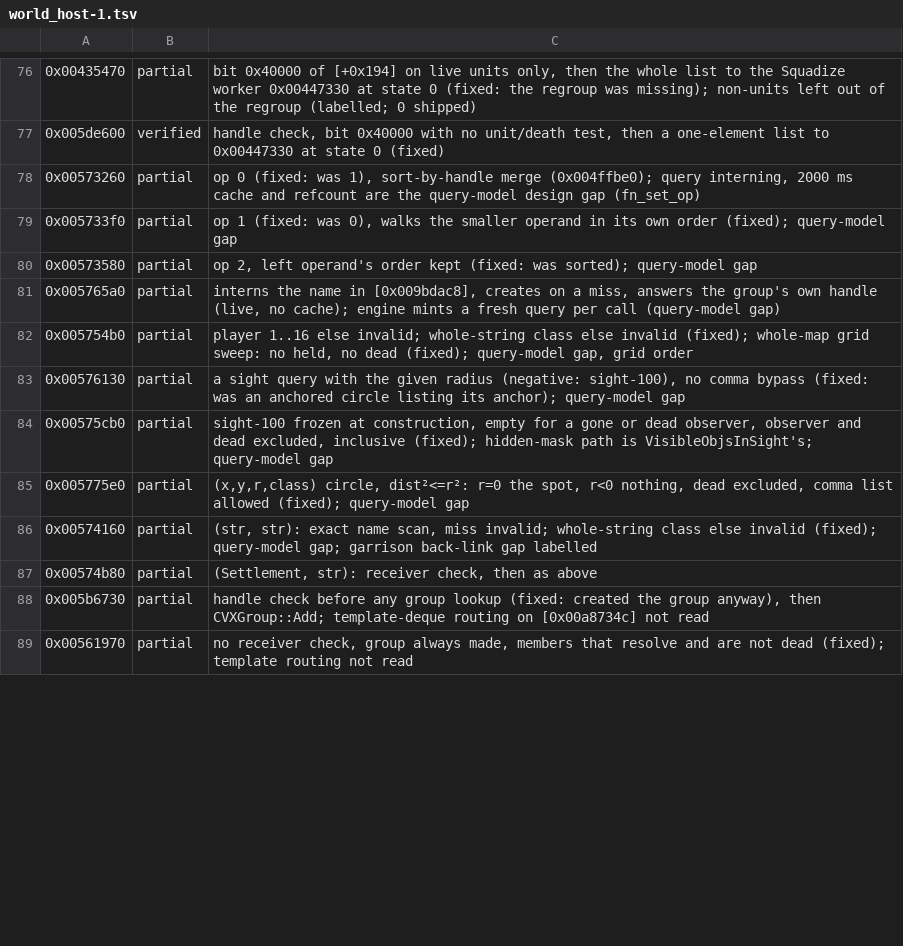
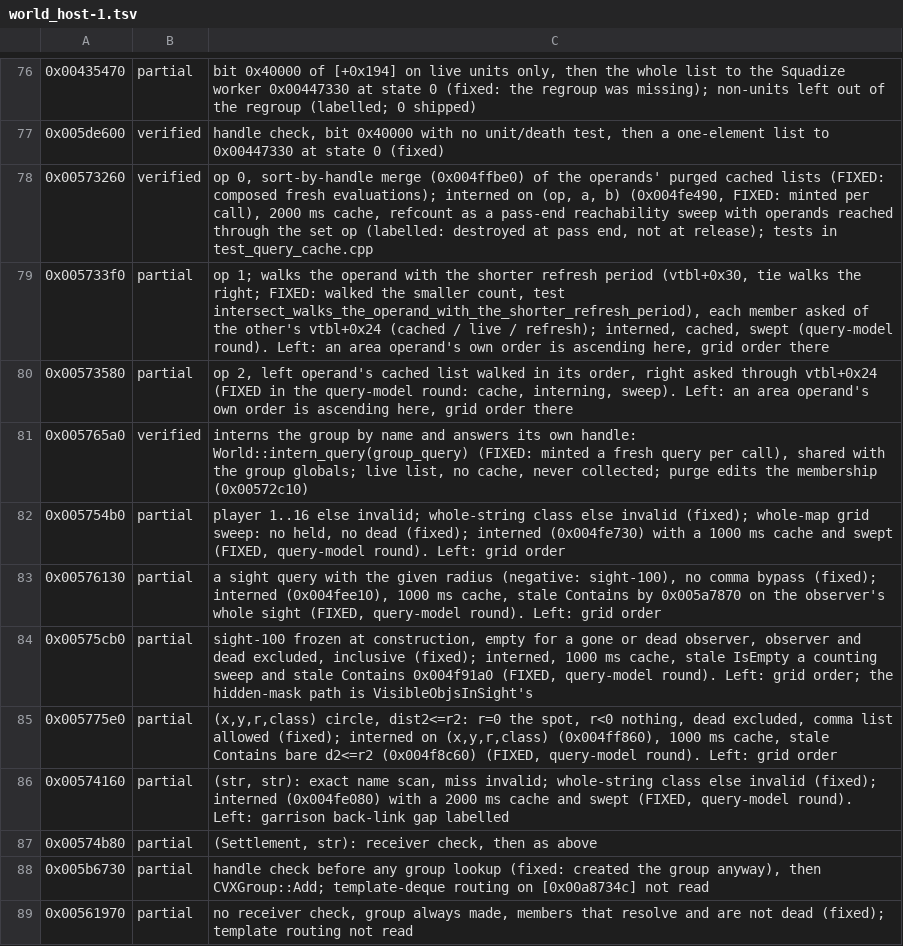
Before and after one commit to alesdi/imperivm-reforged, a TSV file: docs/audit/status/world_host-1.tsv, drawn as a sheet; only a part is shown, gaps mark what is left out; the diff covers the shown part only.

```diff
--- a/docs/audit/status/world_host-1.tsv
+++ b/docs/audit/status/world_host-1.tsv
@@ -77,11 +77,11 @@
 0x005de600	verified	handle check, bit 0x40000 with no unit/death test, then a one-element list to 0x00447330 at state 0 (fixed)
-0x00573260	partial	op 0 (fixed: was 1), sort-by-handle merge (0x004ffbe0); query interning, 2000 ms cache and refcount are the query-model design gap (fn_set_op)
-0x005733f0	partial	op 1 (fixed: was 0), walks the smaller operand in its own order (fixed); query-model gap
-0x00573580	partial	op 2, left operand's order kept (fixed: was sorted); query-model gap
-0x005765a0	partial	interns the name in [0x009bdac8], creates on a miss, answers the group's own handle (live, no cache); engine mints a fresh query per call (query-model gap)
-0x005754b0	partial	player 1..16 else invalid; whole-string class else invalid (fixed); whole-map grid sweep: no held, no dead (fixed); query-model gap, grid order
-0x00576130	partial	a sight query with the given radius (negative: sight-100), no comma bypass (fixed: was an anchored circle listing its anchor); query-model gap
-0x00575cb0	partial	sight-100 frozen at construction, empty for a gone or dead observer, observer and dead excluded, inclusive (fixed); hidden-mask path is VisibleObjsInSight's; query-model gap
-0x005775e0	partial	(x,y,r,class) circle, dist²<=r²: r=0 the spot, r<0 nothing, dead excluded, comma list allowed (fixed); query-model gap
-0x00574160	partial	(str, str): exact name scan, miss invalid; whole-string class else invalid (fixed); query-model gap; garrison back-link gap labelled
+0x00573260	verified	op 0, sort-by-handle merge (0x004ffbe0) of the operands' purged cached lists (FIXED: composed fresh evaluations); interned on (op, a, b) (0x004fe490, FIXED: minted per call), 2000 ms cache, refcount as a pass-end reachability sweep with operands reached through the set op (labelled: destroyed at pass end, not at release); tests in test_query_cache.cpp
+0x005733f0	partial	op 1; walks the operand with the shorter refresh period (vtbl+0x30, tie walks the right; FIXED: walked the smaller count, test intersect_walks_the_operand_with_the_shorter_refresh_period), each member asked of the other's vtbl+0x24 (cached / live / refresh); interned, cached, swept (query-model round). Left: an area operand's own order is ascending here, grid order there
+0x00573580	partial	op 2, left operand's cached list walked in its order, right asked through vtbl+0x24 (FIXED in the query-model round: cache, interning, sweep). Left: an area operand's own order is ascending here, grid order there
+0x005765a0	verified	interns the group by name and answers its own handle: World::intern_query(group_query) (FIXED: minted a fresh query per call), shared with the group globals; live list, no cache, never collected; purge edits the membership (0x00572c10)
+0x005754b0	partial	player 1..16 else invalid; whole-string class else invalid (fixed); whole-map grid sweep: no held, no dead (fixed); interned (0x004fe730) with a 1000 ms cache and swept (FIXED, query-model round). Left: grid order
+0x00576130	partial	a sight query with the given radius (negative: sight-100), no comma bypass (fixed); interned (0x004fee10), 1000 ms cache, stale Contains by 0x005a7870 on the observer's whole sight (FIXED, query-model round). Left: grid order
+0x00575cb0	partial	sight-100 frozen at construction, empty for a gone or dead observer, observer and dead excluded, inclusive (fixed); interned, 1000 ms cache, stale IsEmpty a counting sweep and stale Contains 0x004f91a0 (FIXED, query-model round). Left: grid order; the hidden-mask path is VisibleObjsInSight's
+0x005775e0	partial	(x,y,r,class) circle, dist2<=r2: r=0 the spot, r<0 nothing, dead excluded, comma list allowed (fixed); interned on (x,y,r,class) (0x004ff860), 1000 ms cache, stale Contains bare d2<=r2 (0x004f8c60) (FIXED, query-model round). Left: grid order
+0x00574160	partial	(str, str): exact name scan, miss invalid; whole-string class else invalid (fixed); interned (0x004fe080) with a 2000 ms cache and swept (FIXED, query-model round). Left: garrison back-link gap labelled
 0x00574b80	partial	(Settlement, str): receiver check, then as above
```
Also changed, not shown: 10 edited cells elsewhere in this file, docs/audit/status/economy-1.tsv, docs/audit/status/env-player.tsv, 2 other files.
